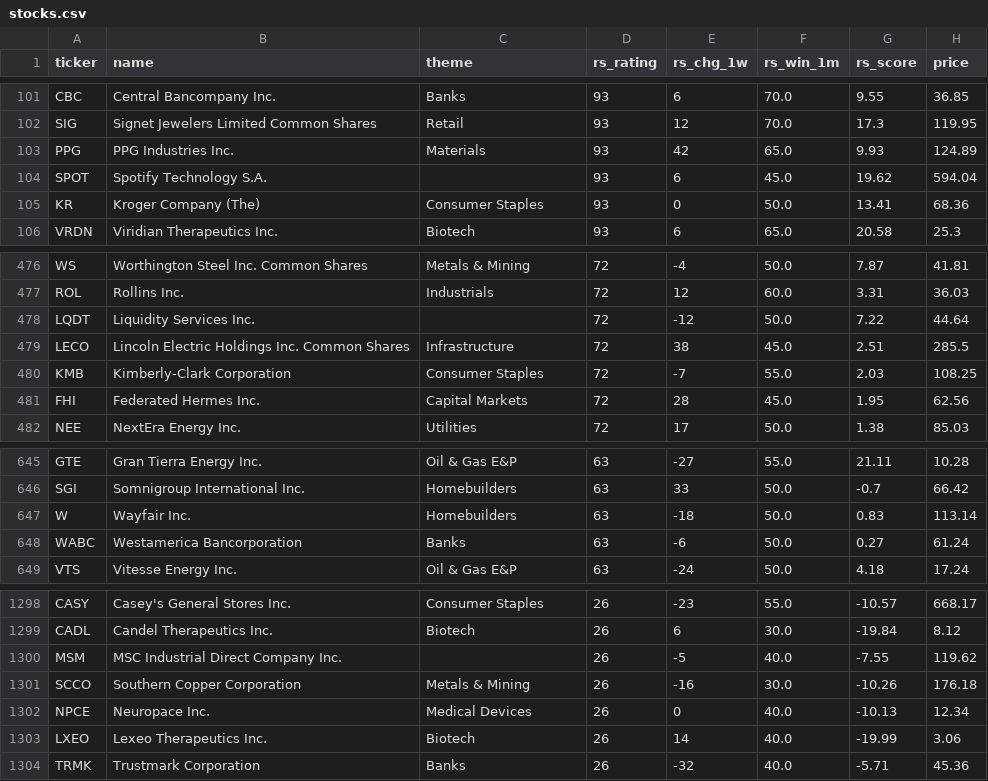
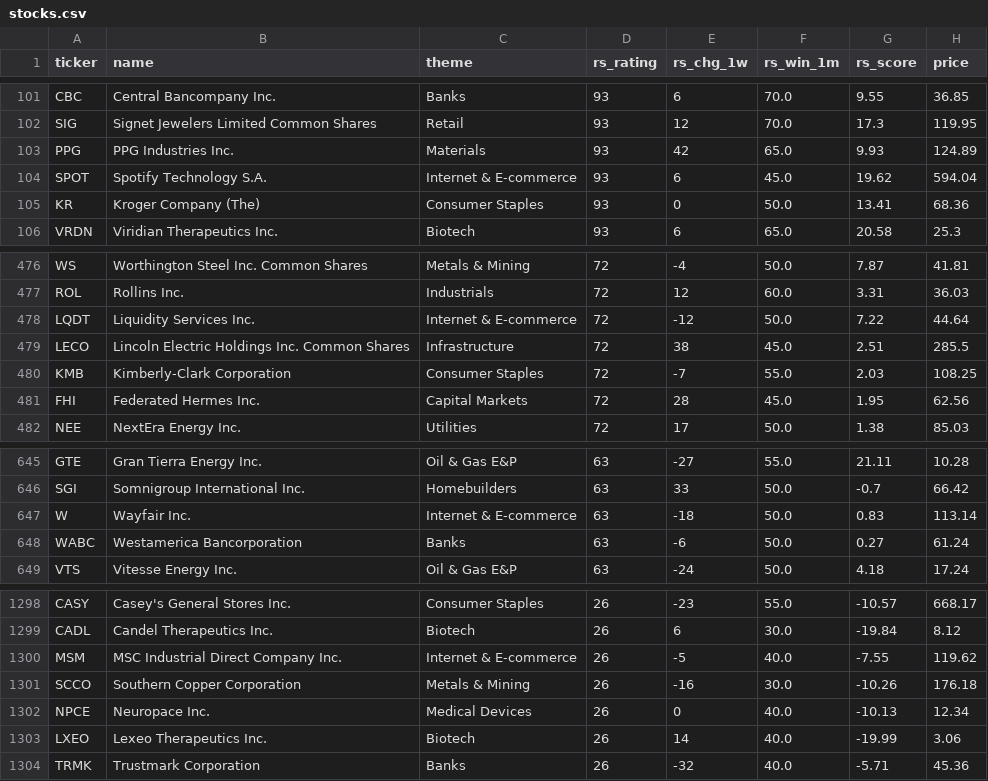
Before and after one commit to MingJunKo/rs-engine, a CSV file: docs/data/stocks.csv, drawn as a sheet; only a part is shown, gaps mark what is left out; the diff names each change by its address in the sheet, - before the commit and + after, or states it on an @@ line.

```diff
--- a/docs/data/stocks.csv
+++ b/docs/data/stocks.csv
-C104 (theme): (empty)
+C104 (theme): Internet & E-commerce
-C478 (theme): (empty)
+C478 (theme): Internet & E-commerce
-C647 (theme): Homebuilders
+C647 (theme): Internet & E-commerce
-C1300 (theme): (empty)
+C1300 (theme): Internet & E-commerce
```
Also changed, not shown: data/history/etf_ratings.csv, docs/data/sectors.csv, 5 other files.
